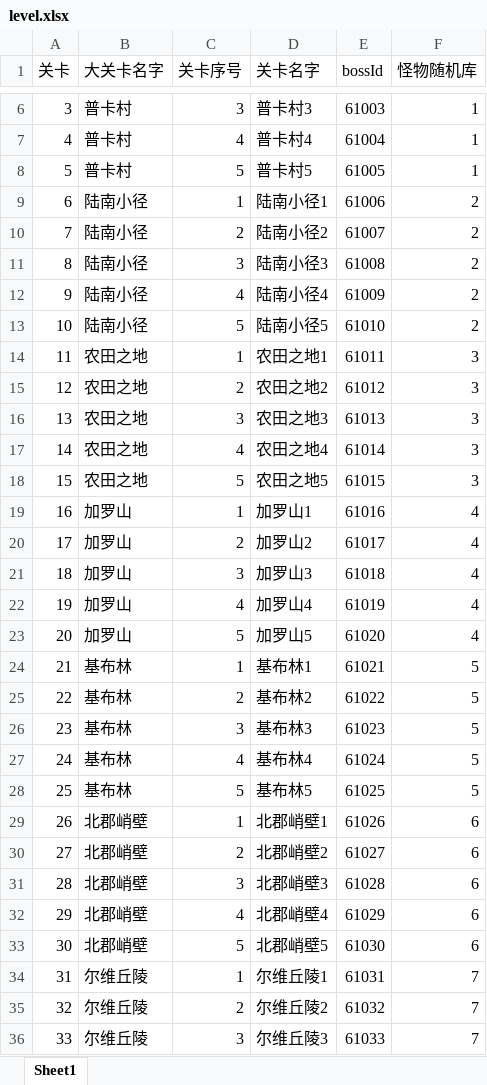
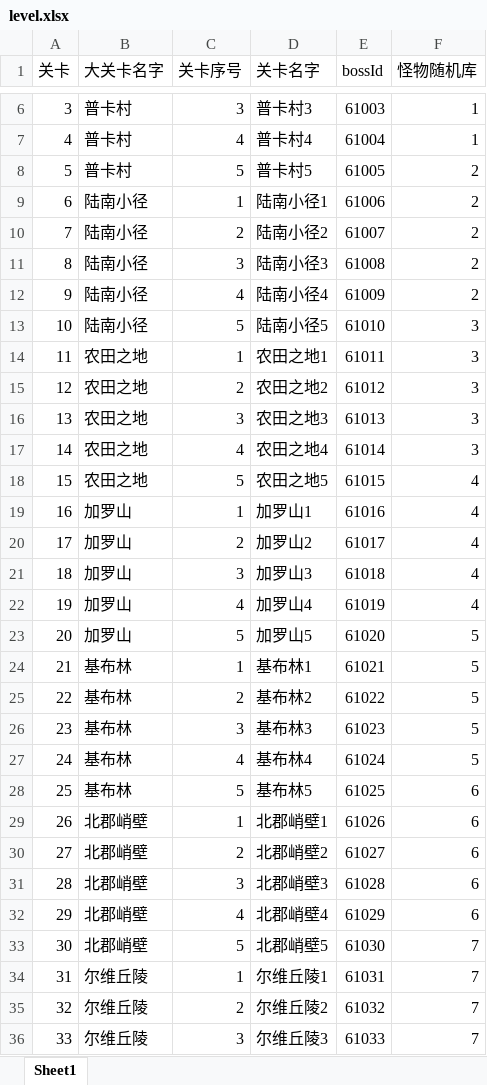
Before and after one commit to kelvin7feng/excel2lua, an Excel workbook: src/level.xlsx, sheet Sheet1, drawn as a sheet; only a part is shown, gaps mark what is left out; values as stored, in another font and other column widths than the file's, no borders; the diff covers the shown part only; the diff names each change by its address in the sheet, - before the commit and + after, or states it on an @@ line.

```diff
--- a/src/level.xlsx (sheet Sheet1)
+++ b/src/level.xlsx (sheet Sheet1)
-F8 (怪物随机库): 1
+F8 (怪物随机库): 2
-F13 (怪物随机库): 2
+F13 (怪物随机库): 3
-F18 (怪物随机库): 3
+F18 (怪物随机库): 4
-F23 (怪物随机库): 4
+F23 (怪物随机库): 5
-F28 (怪物随机库): 5
+F28 (怪物随机库): 6
-F33 (怪物随机库): 6
+F33 (怪物随机库): 7
```
Also changed, not shown: 11 edited cells elsewhere in this sheet, src/attr.xlsx, src/playerLevelUp.xlsx.
